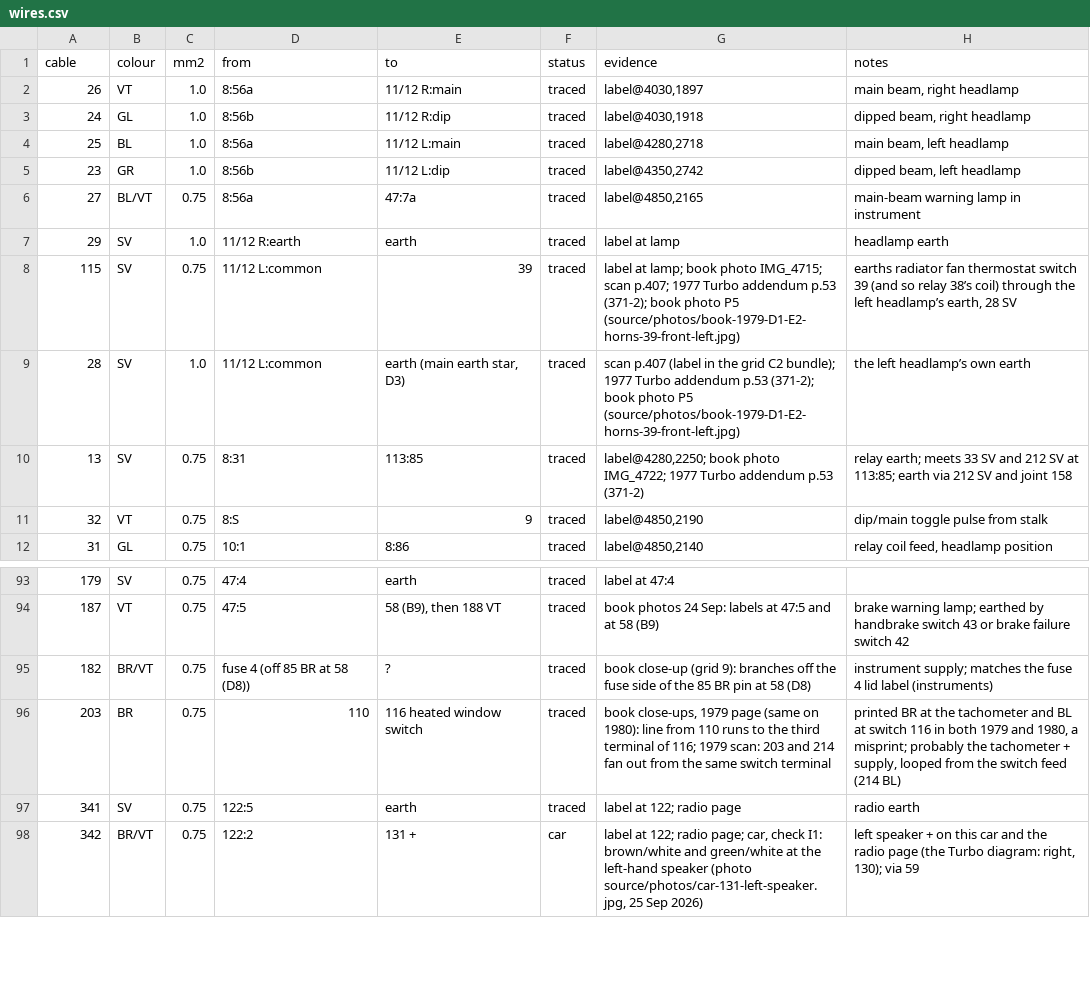
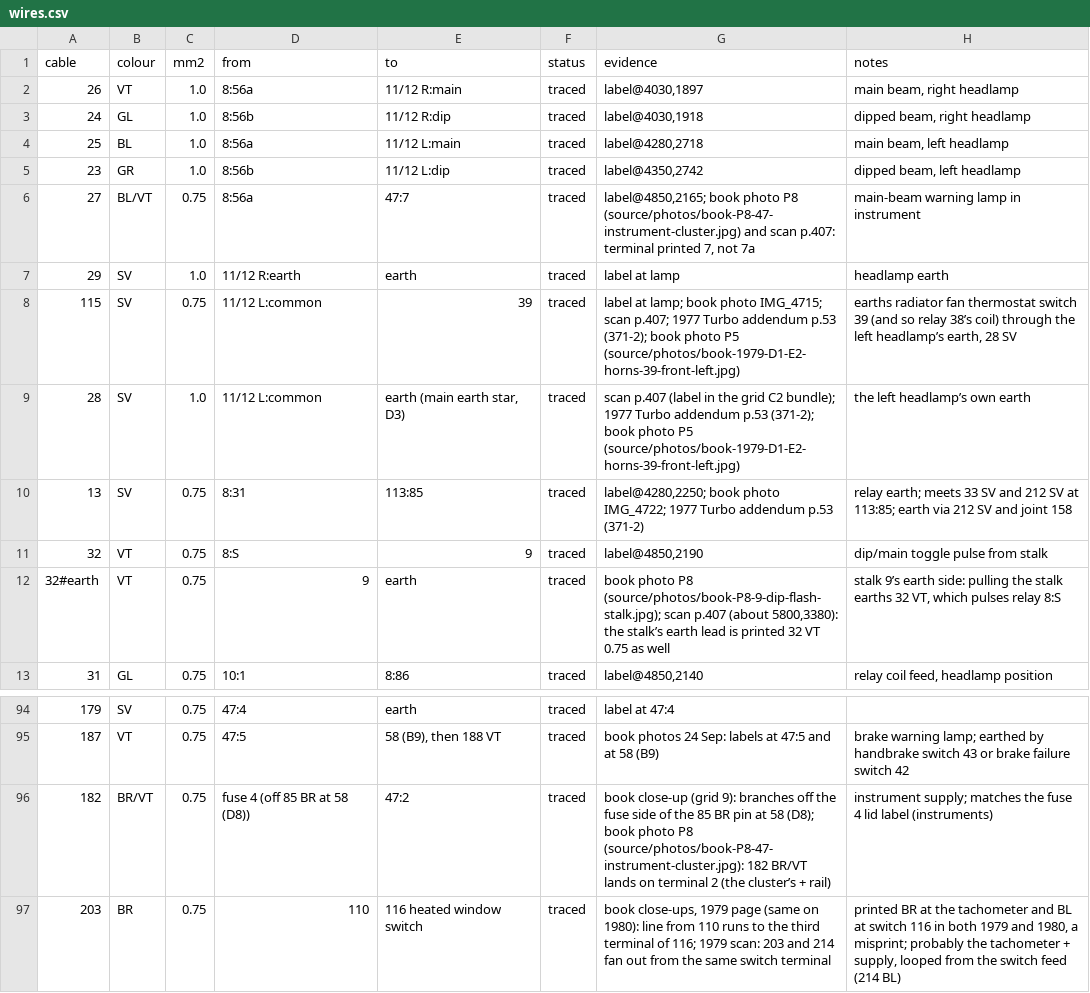
Before and after one commit to yeled/saab99-wiring, a CSV file: data/wires.csv, drawn as a sheet; only a part is shown, gaps mark what is left out; the shorter side is filled out with more unchanged rows.

```diff
--- a/data/wires.csv
+++ b/data/wires.csv
@@ -5,3 +5,3 @@ cable,colour,mm2,from,to,status,evidence,notes
 23,GR,1.0,8:56b,11/12 L:dip,traced,"label@4350,2742","dipped beam, left headlamp"
-27,BL/VT,0.75,8:56a,47:7a,traced,"label@4850,2165",main-beam warning lamp in instrument
+27,BL/VT,0.75,8:56a,47:7,traced,"label@4850,2165; book photo P8 (source/photos/book-P8-47-instrument-cluster.jpg) and scan p.407: terminal printed 7, not 7a",main-beam warning lamp in instrument
 29,SV,1.0,11/12 R:earth,earth,traced,label at lamp,headlamp earth
@@ -11,2 +11,3 @@ cable,colour,mm2,from,to,status,evidence,notes
 32,VT,0.75,8:S,9,traced,"label@4850,2190",dip/main toggle pulse from stalk
+32#earth,VT,0.75,9,earth,traced,"book photo P8 (source/photos/book-P8-9-dip-flash-stalk.jpg); scan p.407 (about 5800,3380): the stalk’s earth lead is printed 32 VT 0.75 as well","stalk 9’s earth side: pulling the stalk earths 32 VT, which pulses relay 8:S"
 31,GL,0.75,10:1,8:86,traced,"label@4850,2140","relay coil feed, headlamp position"
@@ -94,3 +95,3 @@ cable,colour,mm2,from,to,status,evidence,notes
 187,VT,0.75,47:5,"58 (B9), then 188 VT",traced,book photos 24 Sep: labels at 47:5 and at 58 (B9),brake warning lamp; earthed by handbrake switch 43 or brake failure switch 42
-182,BR/VT,0.75,fuse 4 (off 85 BR at 58 (D8)),?,traced,book close-up (grid 9): branches off the fuse side of the 85 BR pin at 58 (D8),instrument supply; matches the fuse 4 lid label (instruments)
+182,BR/VT,0.75,fuse 4 (off 85 BR at 58 (D8)),47:2,traced,book close-up (grid 9): branches off the fuse side of the 85 BR pin at 58 (D8); book photo P8 (source/photos/book-P8-47-instrument-cluster.jpg): 182 BR/VT lands on terminal 2 (the cluster’s + rail),instrument supply; matches the fuse 4 lid label (instruments)
 203,BR,0.75,110,116 heated window switch,traced,"book close-ups, 1979 page (same on 1980): line from 110 runs to the third terminal of 116; 1979 scan: 203 and 214 fan out from the same switch terminal","printed BR at the tachometer and BL at switch 116 in both 1979 and 1980, a misprint; probably the tachometer + supply, looped from the switch feed (214 BL)"
```
